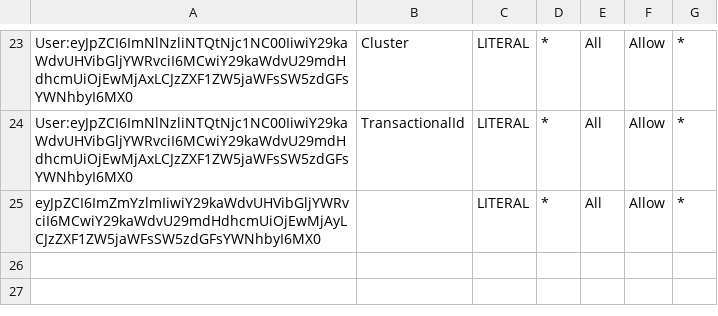
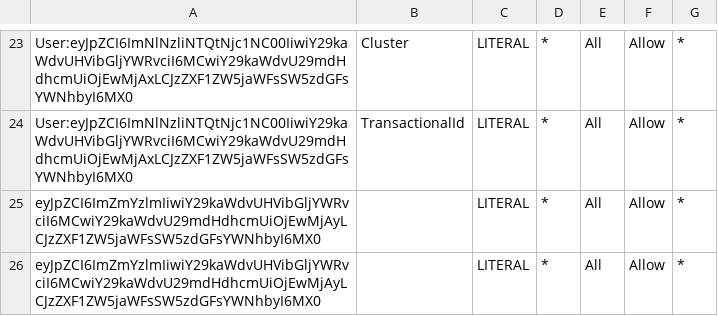
Before and after one commit to ggrcha/kafka-acl, a CSV file: kafka-acls.csv, drawn as a sheet; only a part is shown, gaps mark what is left out; the diff names each change by its address in the sheet, - before the commit and + after, or states it on an @@ line.

Commit message:
updates

```diff
--- a/kafka-acls.csv
+++ b/kafka-acls.csv
+row 26: eyJpZCI6ImZmYzlmIiwiY29kaWdvUHVibGljYWRvciI6MCwiY29kaWdvU29mdHdhcmUiOjEwMjAyLCJzZXF1ZW5jaWFsSW5zdGFsYWNhbyI6MX0 |  | LITERAL | * | All | Allow | *
```
